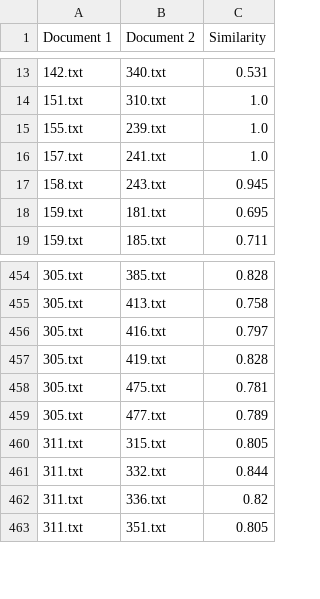
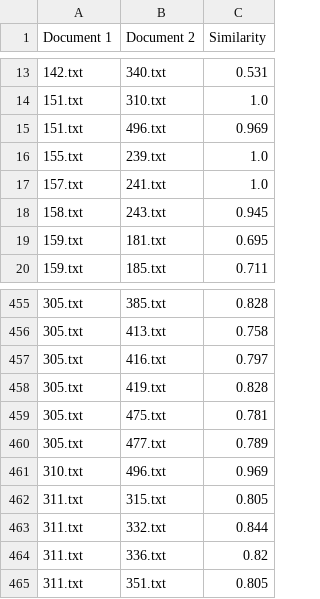
Before and after one commit to dngan0365/Blue_InformationRetrieval, a CSV file: 2.RemoveDuplicateWeb/similar_docs.csv, drawn as a sheet; only a part is shown, gaps mark what is left out.

```diff
--- a/2.RemoveDuplicateWeb/similar_docs.csv
+++ b/2.RemoveDuplicateWeb/similar_docs.csv
@@ -14,2 +14,3 @@ Document 1,Document 2,Similarity
 151.txt,310.txt,1.0
+151.txt,496.txt,0.969
 155.txt,239.txt,1.0
@@ -459,2 +460,3 @@ Document 1,Document 2,Similarity
 305.txt,477.txt,0.789
+310.txt,496.txt,0.969
 311.txt,315.txt,0.805
```
Also changed, not shown: 1.CollectingDocuments/info.csv, 3.AnalysisData/output/doc_analysis.csv, 46 other files.
